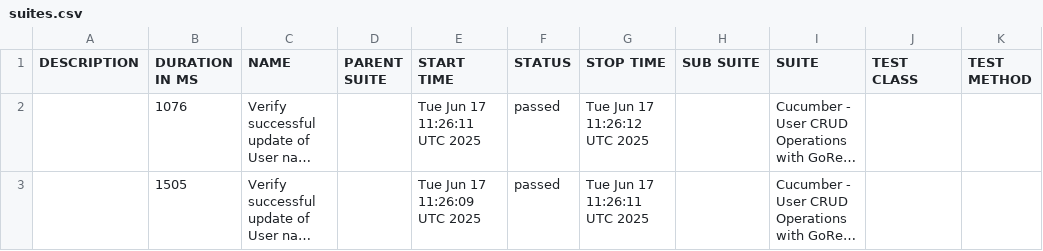
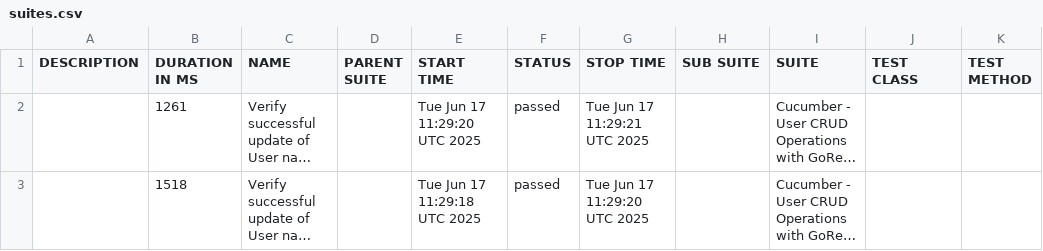
Before and after one commit to chandreyee729/cypress_cucumber_tests_and_utilities, a CSV file: bdd_feature_report/data/suites.csv, drawn as a sheet; long unchanged cells end in …; the diff names each change by its address in the sheet, - before the commit and + after, or states it on an @@ line.

```diff
--- a/bdd_feature_report/data/suites.csv
+++ b/bdd_feature_report/data/suites.csv
-B2 (DURATION IN MS): 1076
+B2 (DURATION IN MS): 1261
-E2 (START TIME): Tue Jun 17 11:26:11 UTC 2025
+E2 (START TIME): Tue Jun 17 11:29:20 UTC 2025
-G2 (STOP TIME): Tue Jun 17 11:26:12 UTC 2025
+G2 (STOP TIME): Tue Jun 17 11:29:21 UTC 2025
-B3 (DURATION IN MS): 1505
+B3 (DURATION IN MS): 1518
-E3 (START TIME): Tue Jun 17 11:26:09 UTC 2025
+E3 (START TIME): Tue Jun 17 11:29:18 UTC 2025
-G3 (STOP TIME): Tue Jun 17 11:26:11 UTC 2025
+G3 (STOP TIME): Tue Jun 17 11:29:20 UTC 2025
```
Also changed, not shown: 18 other files.
